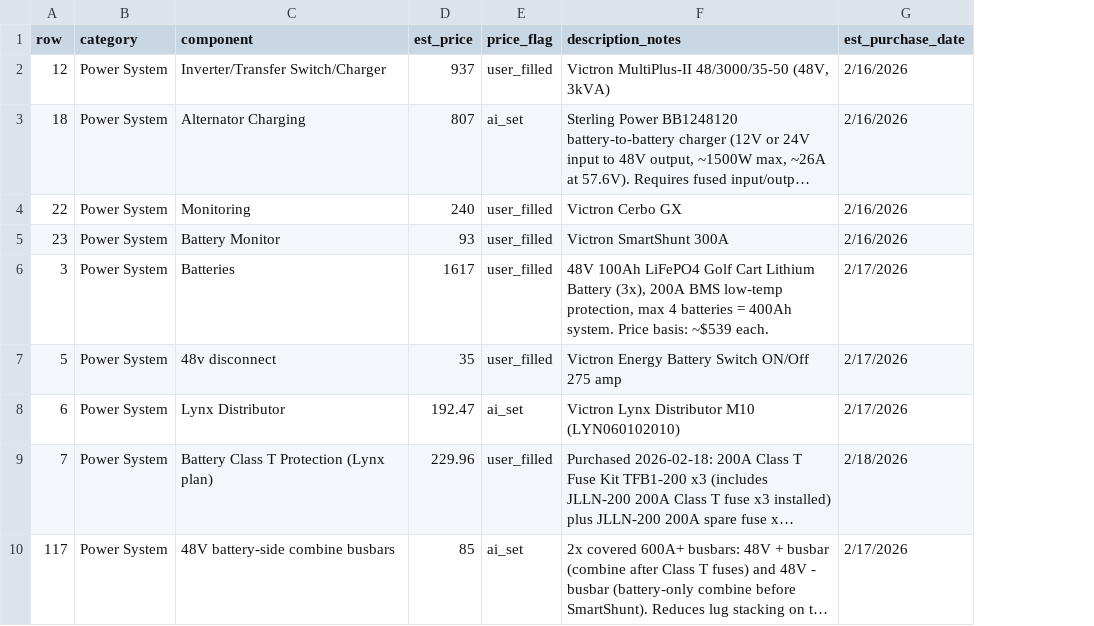
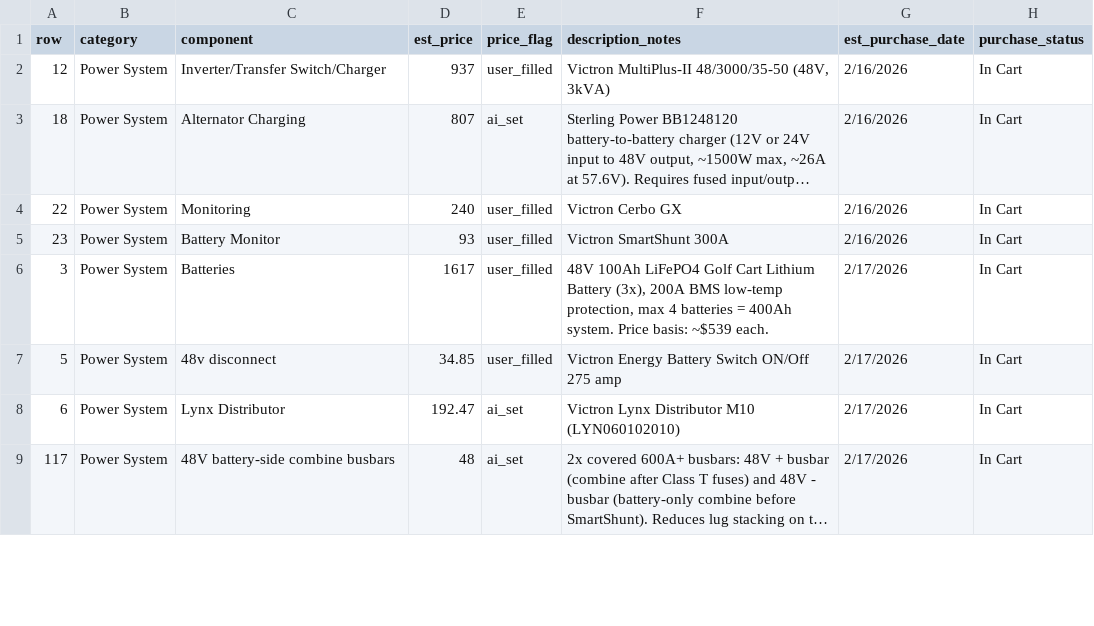
Before and after one commit to DataDaneDev/HiatusBuild, a CSV file: bom/bom_estimated_items.csv, drawn as a sheet; only a part is shown; long unchanged cells end in …; addresses are those after the commit; the diff covers the shown part only; the diff names each change by its address in the sheet, - before the commit and + after, or states it on an @@ line.

```diff
--- a/bom/bom_estimated_items.csv
+++ b/bom/bom_estimated_items.csv
+column H (purchase_status), rows 2-9: all In Cart
-D7 (est_price): 35
+D7 (est_price): 34.85
@@ row 9 moved to row 17: 7 @@
-D9 (est_price): 85
+D9 (est_price): 48
```
Also changed, not shown: 17 edited cells elsewhere in this file, 21 other files.
